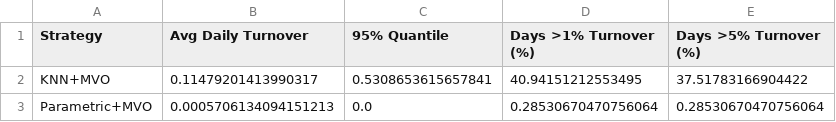
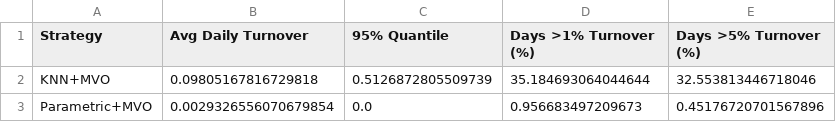
Before and after one commit to hrtwhl/Wasserstein-hmm, a CSV file: outputs/table2_turnover.csv, drawn as a sheet.

```diff
--- a/outputs/table2_turnover.csv
+++ b/outputs/table2_turnover.csv
@@ -1,3 +1,3 @@
 Strategy,Avg Daily Turnover,95% Quantile,Days >1% Turnover (%),Days >5% Turnover (%)
-KNN+MVO,0.11479201413990317,0.5308653615657841,40.94151212553495,37.51783166904422
-Parametric+MVO,0.0005706134094151213,0.0,0.28530670470756064,0.28530670470756064
+KNN+MVO,0.09805167816729818,0.5126872805509739,35.184693064044644,32.553813446718046
+Parametric+MVO,0.0029326556070679854,0.0,0.956683497209673,0.45176720701567896
```
Also changed, not shown: outputs/table3_weights.csv, outputs/table5_portfolio_by_regime.csv, 30 other files.
